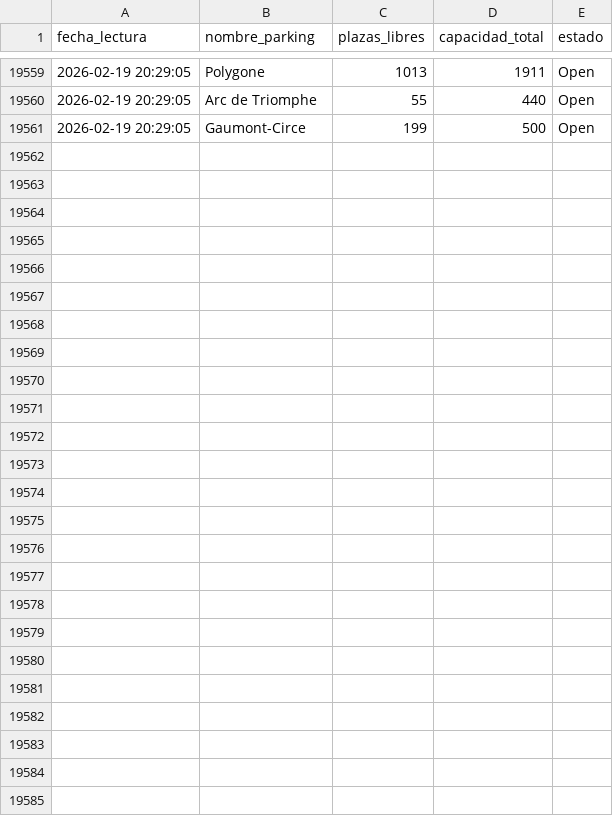
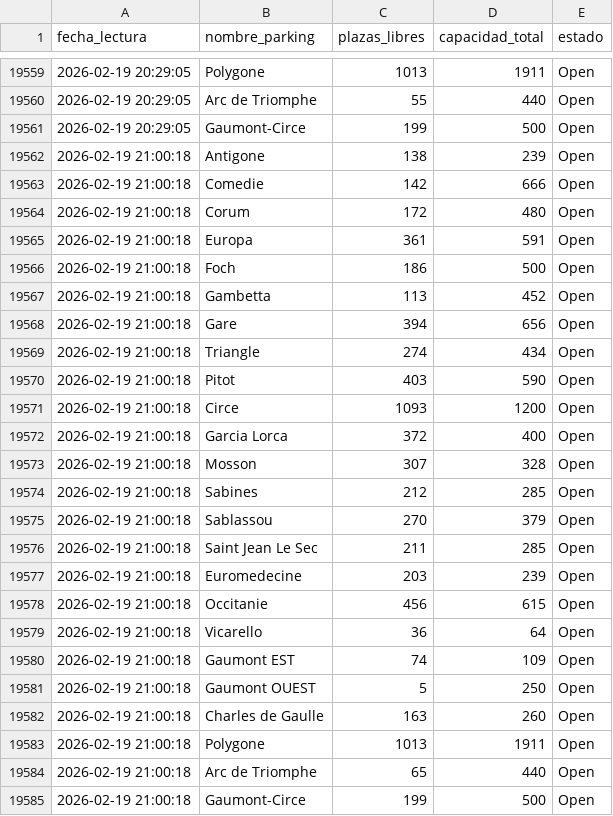
Before and after one commit to Arlo2004/parking-montpellier-data, a CSV file: parkings_montpellier.csv, drawn as a sheet; only a part is shown, gaps mark what is left out.

```diff
--- a/parkings_montpellier.csv
+++ b/parkings_montpellier.csv
@@ -19561 +19561,25 @@ fecha_lectura,nombre_parking,plazas_libres,capacidad_total,estado
 2026-02-19 20:29:05,Gaumont-Circe,199,500,Open
+2026-02-19 21:00:18,Antigone,138,239,Open
+2026-02-19 21:00:18,Comedie,142,666,Open
+2026-02-19 21:00:18,Corum,172,480,Open
+2026-02-19 21:00:18,Europa,361,591,Open
+2026-02-19 21:00:18,Foch,186,500,Open
+2026-02-19 21:00:18,Gambetta,113,452,Open
+2026-02-19 21:00:18,Gare,394,656,Open
+2026-02-19 21:00:18,Triangle,274,434,Open
+2026-02-19 21:00:18,Pitot,403,590,Open
+2026-02-19 21:00:18,Circe,1093,1200,Open
+2026-02-19 21:00:18,Garcia Lorca,372,400,Open
+2026-02-19 21:00:18,Mosson,307,328,Open
+2026-02-19 21:00:18,Sabines,212,285,Open
+2026-02-19 21:00:18,Sablassou,270,379,Open
+2026-02-19 21:00:18,Saint Jean Le Sec,211,285,Open
+2026-02-19 21:00:18,Euromedecine,203,239,Open
+2026-02-19 21:00:18,Occitanie,456,615,Open
+2026-02-19 21:00:18,Vicarello,36,64,Open
+2026-02-19 21:00:18,Gaumont EST,74,109,Open
+2026-02-19 21:00:18,Gaumont OUEST,5,250,Open
+2026-02-19 21:00:18,Charles de Gaulle,163,260,Open
+2026-02-19 21:00:18,Polygone,1013,1911,Open
+2026-02-19 21:00:18,Arc de Triomphe,65,440,Open
+2026-02-19 21:00:18,Gaumont-Circe,199,500,Open
```
